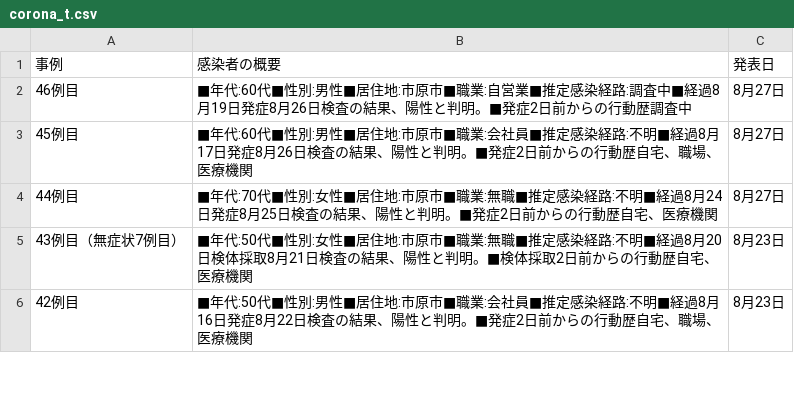
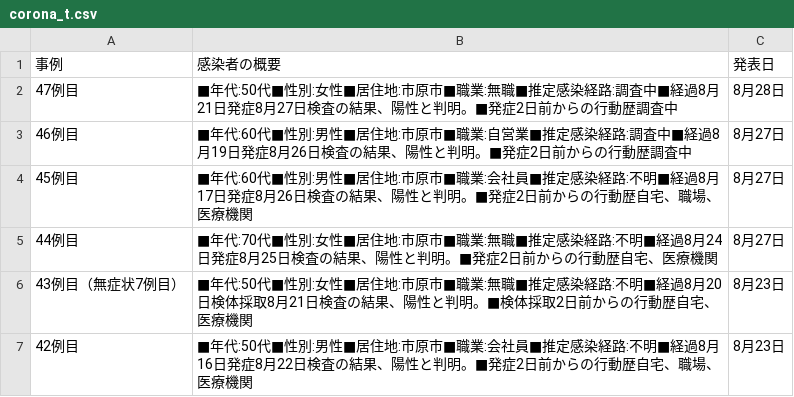
Before and after one commit to YanaseT/covid19_ichihara_make_json, a CSV file: src/Downloads/table_data/corona_t.csv, drawn as a sheet; only a part is shown; the diff names each change by its address in the sheet, - before the commit and + after, or states it on an @@ line.

```diff
--- a/src/Downloads/table_data/corona_t.csv
+++ b/src/Downloads/table_data/corona_t.csv
+row 2: 47例目 | ■年代:50代■性別:女性■居住地:市原市■職業:無職■推定感染経路:調査中■経過8月21日発症8月27日検査の結果、陽性と判明。■発症2日前からの行動歴調査中 | 8月28日
```
Also changed, not shown: src/Downloads/each_data/2020_8.csv, src/Downloads/final_data/total.csv, 2 other files.
